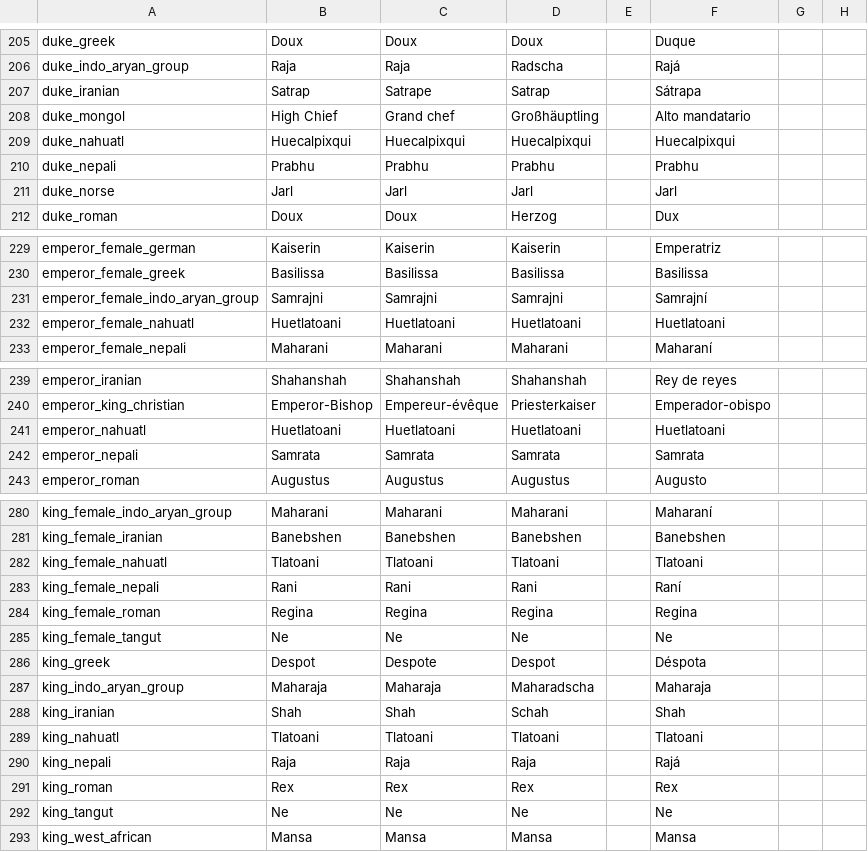
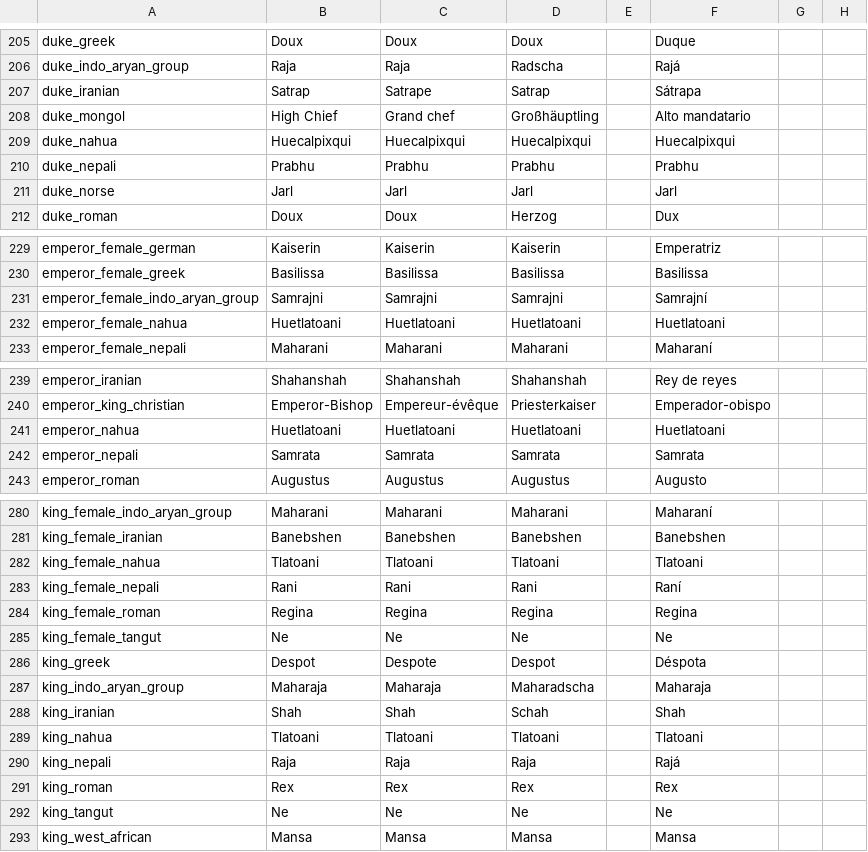
Before and after one commit to Aerotinge/TingedSlate, a CSV file: localisation/00_cultural_titles.csv, drawn as a sheet; only a part is shown, gaps mark what is left out; the diff covers the shown part only; the diff names each change by its address in the sheet, - before the commit and + after, or states it on an @@ line.

```diff
--- a/localisation/00_cultural_titles.csv
+++ b/localisation/00_cultural_titles.csv
-A209: duke_nahuatl
+A209: duke_nahua
-A232: emperor_female_nahuatl
+A232: emperor_female_nahua
-A241: emperor_nahuatl
+A241: emperor_nahua
-A282: king_female_nahuatl
+A282: king_female_nahua
-A289: king_nahuatl
+A289: king_nahua
```
Also changed, not shown: 6 edited cells elsewhere in this file, localisation/00_decisions.csv, localisation/00_landed_titles.csv, 14 other files.
